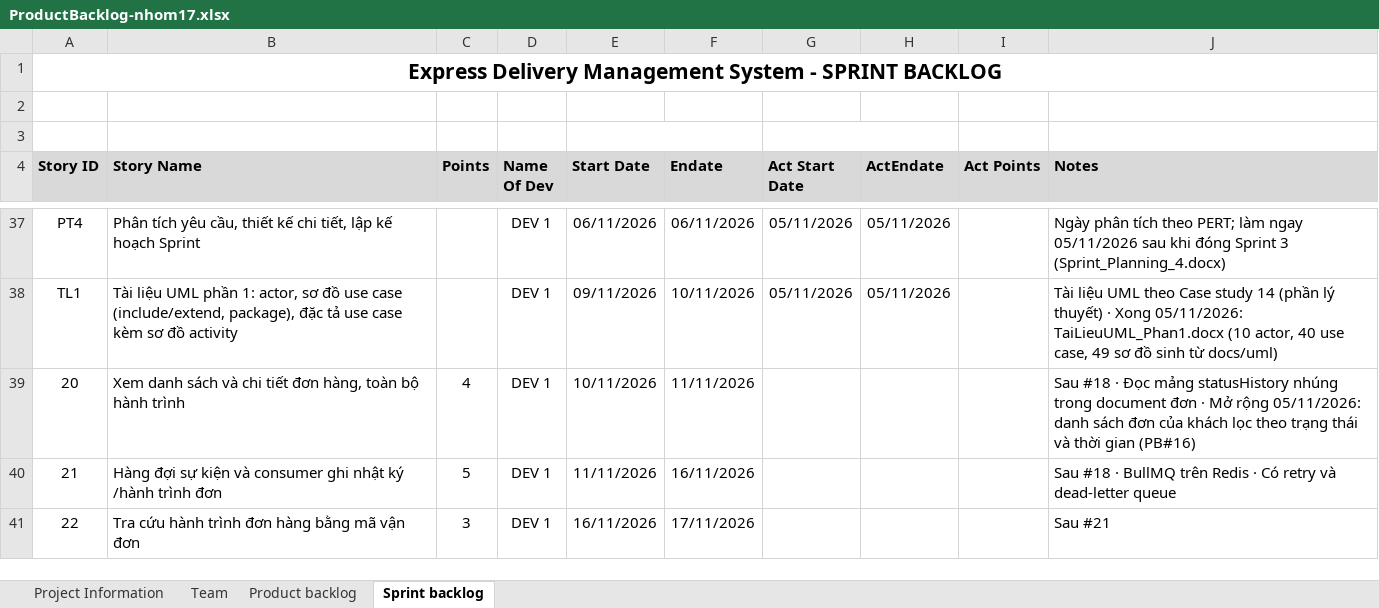
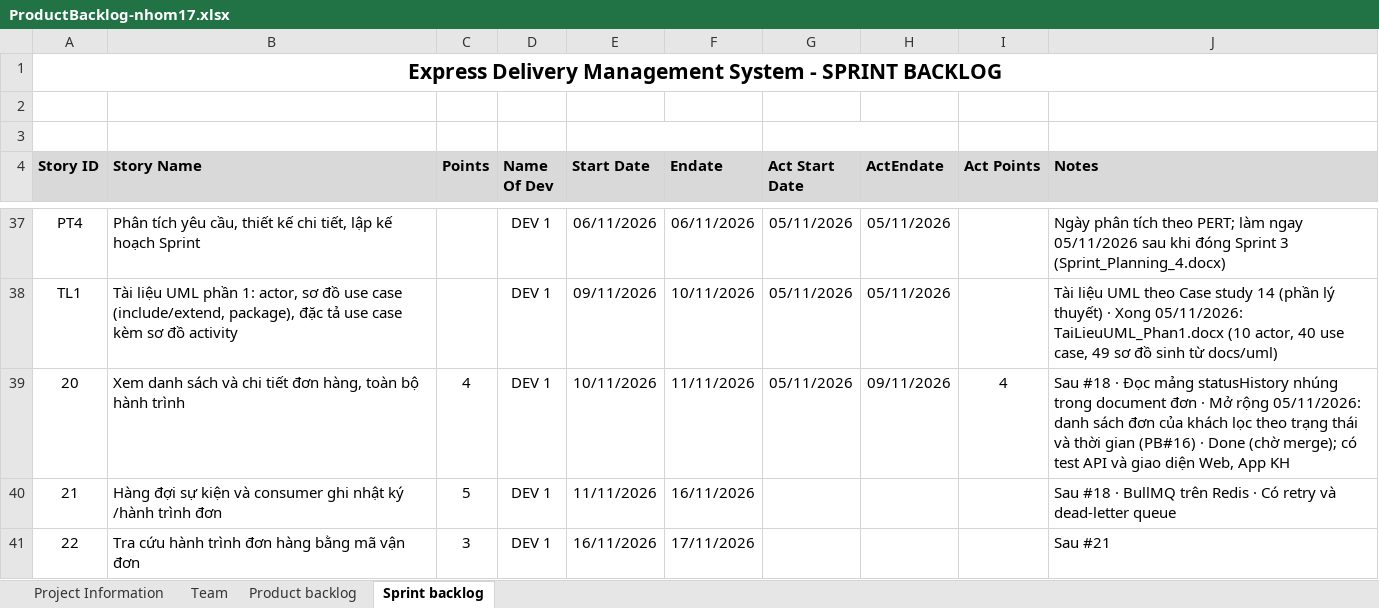
Before and after one commit to David180704/17-HethongQuanliGiaohang, an Excel workbook: docs/ProductBacklog-nhom17.xlsx, sheet Sprint backlog, drawn as a sheet; only a part is shown, gaps mark what is left out; values as stored, in another font and other column widths than the file's, no borders; the diff names each change by its address in the sheet, - before the commit and + after, or states it on an @@ line.

```diff
--- a/docs/ProductBacklog-nhom17.xlsx (sheet Sprint backlog)
+++ b/docs/ProductBacklog-nhom17.xlsx (sheet Sprint backlog)
-G39 (Act Start Date): (empty)
+G39 (Act Start Date): 05/11/2026
-H39 (ActEndate): (empty)
+H39 (ActEndate): 09/11/2026
-I39 (Act Points): (empty)
+I39 (Act Points): 4
-J39 (Notes): …gian (PB#16)
+J39 (Notes): …gian (PB#16) · Done (chờ merge); có test API và giao diện Web, App KH
```
Also changed, not shown: 3 other files.
